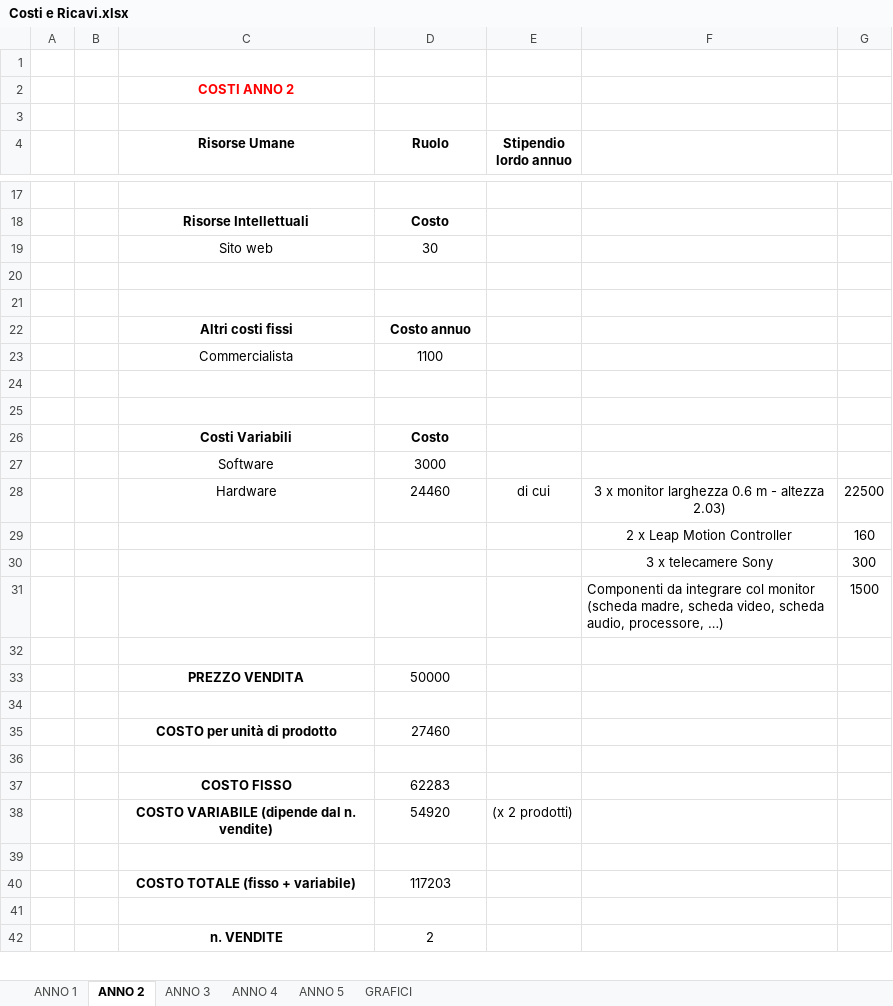
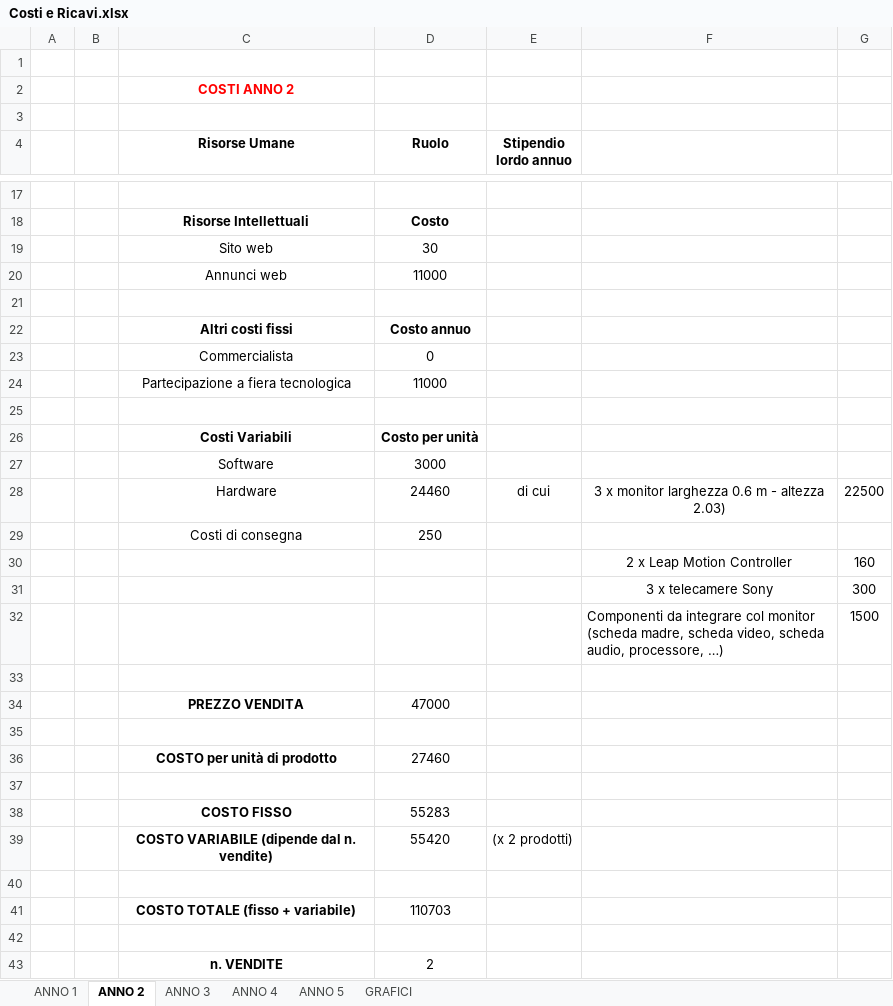
Before and after one commit to gcoro/StartupDesignLab-B-Real, an Excel workbook: Costi e Ricavi.xlsx, sheet ANNO 2, drawn as a sheet; only a part is shown, gaps mark what is left out; values as stored, in another font and other column widths than the file's, no borders; removed rows and columns are numbered as before the commit, all else as after; the diff covers the shown part only; the diff names each change by its address in the sheet, - before the commit and + after, or states it on an @@ line.

```diff
--- a/Costi e Ricavi.xlsx (sheet ANNO 2)
+++ b/Costi e Ricavi.xlsx (sheet ANNO 2)
-row 20: (empty)
+row 20:  |  | Annunci web | 11000
-D23 (Ruolo): 1100
+D23 (Ruolo): 0
+row 24:  |  | Partecipazione a fiera tecnologica | 11000
-row 25: (empty)
-D26 (Ruolo): Costo
+D26 (Ruolo): Costo per unità
+row 29:  |  | Costi di consegna | 250
-D34 (Ruolo): 50000
+D34 (Ruolo): 47000
-D38 (Ruolo): 62283
+D38 (Ruolo): 55283
-D39 (Ruolo): 54920
+D39 (Ruolo): 55420
-D41 (Ruolo): 117203
+D41 (Ruolo): 110703
```
Also changed, not shown: 2 added rows, 2 removed rows and 8 edited cells elsewhere in this sheet, sheet GRAFICI, sheet ANNO 3, sheet ANNO 4, sheet ANNO 1, sheet ANNO 5, formulas that keep their value, charts or pictures, 1 other file.
